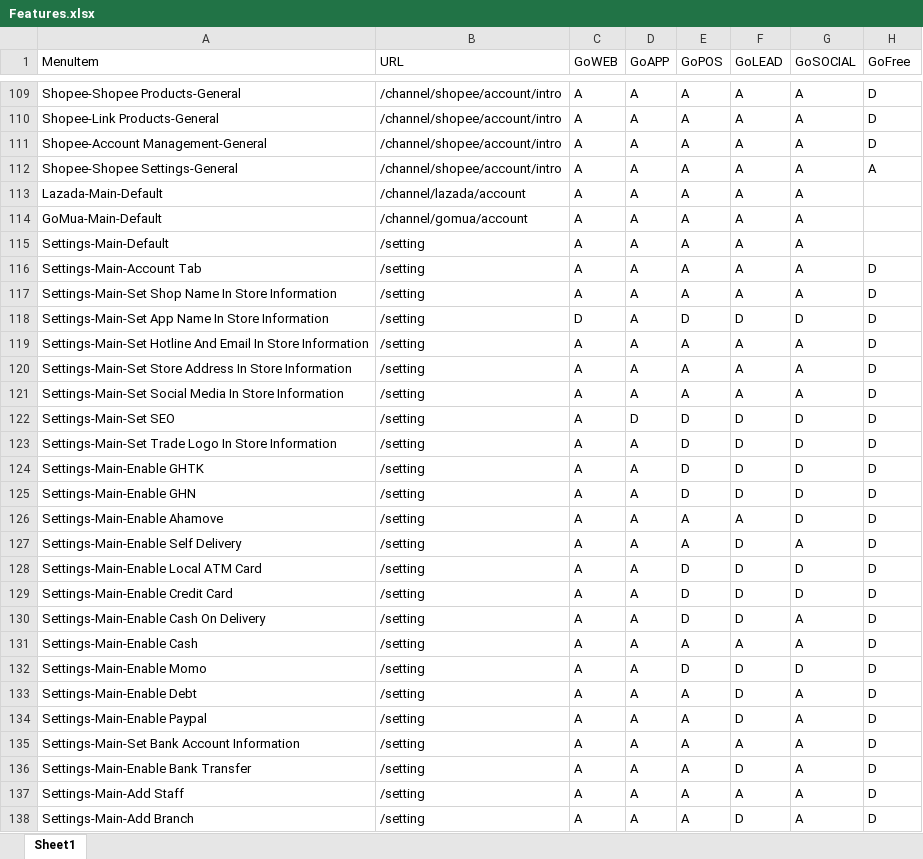
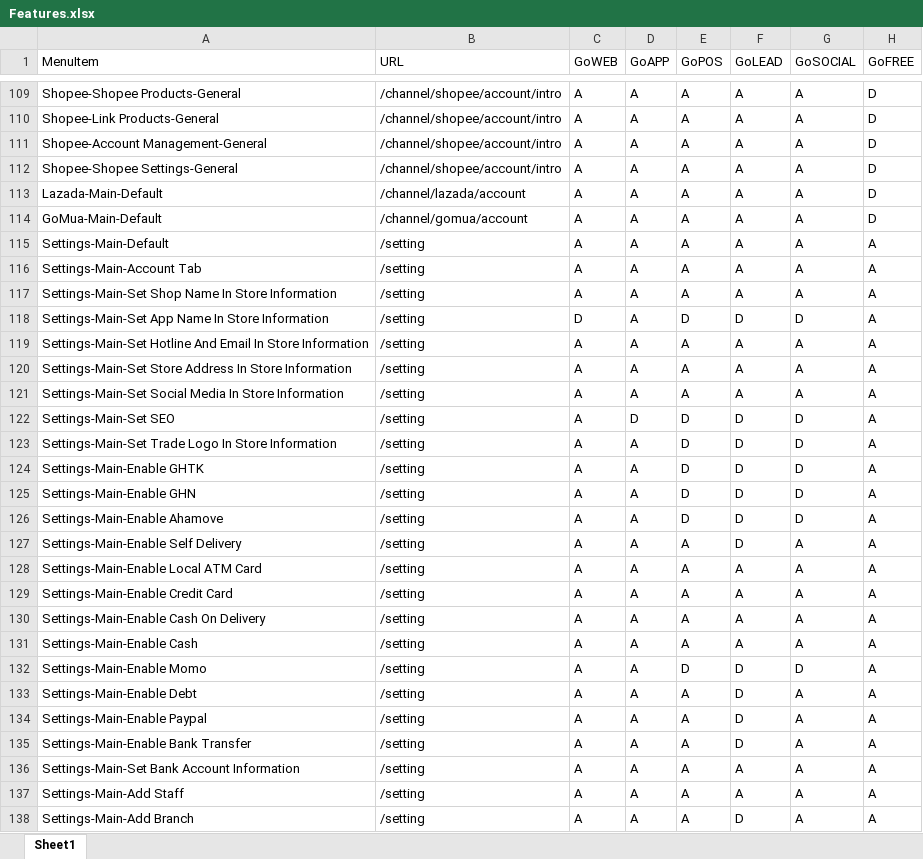
Before and after one commit to VTTV17/vigod, an Excel workbook: src/main/resources/excels/Features.xlsx, sheet Sheet1, drawn as a sheet; only a part is shown, gaps mark what is left out; values as stored, in another font and other column widths than the file's, no cell formats; removed rows and columns are numbered as before the commit, all else as after; the diff covers the shown part only; the diff names each change by its address in the sheet, - before the commit and + after, or states it on an @@ line.

```diff
--- a/src/main/resources/excels/Features.xlsx (sheet Sheet1)
+++ b/src/main/resources/excels/Features.xlsx (sheet Sheet1)
-H1: GoFree
+H1: GoFREE
-H112 (GoFREE): A
+H112 (GoFREE): D
-H113:H114 (GoFREE): (empty)
+H113:H114 (GoFREE): D
-H115 (GoFREE): (empty)
+H115 (GoFREE): A
-H116:H134 (GoFREE): D
+H116:H134 (GoFREE): A
-E126 (GoPOS): A
+E126 (GoPOS): D
-F126 (GoLEAD): A
+F126 (GoLEAD): D
-E128:E130 (GoPOS): D
+E128:E130 (GoPOS): A
-F128:F130 (GoLEAD): D
+F128:F130 (GoLEAD): A
-G128:G129 (GoSOCIAL): D
+G128:G129 (GoSOCIAL): A
-row 135: Settings-Main-Set Bank Account Information | /setting | A | A | A | A | A | D
-H135 (GoFREE): D
+H135 (GoFREE): A
+row 136: Settings-Main-Set Bank Account Information | /setting | A | A | A | A | A | A
-H137:H138 (GoFREE): D
+H137:H138 (GoFREE): A
```
Also changed, not shown: 31 edited cells elsewhere in this sheet, cell formats, 23 other files.
